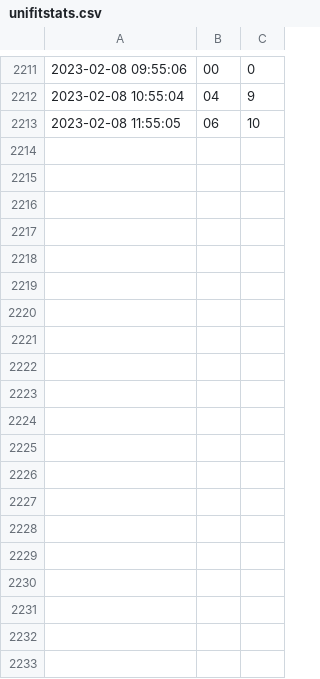
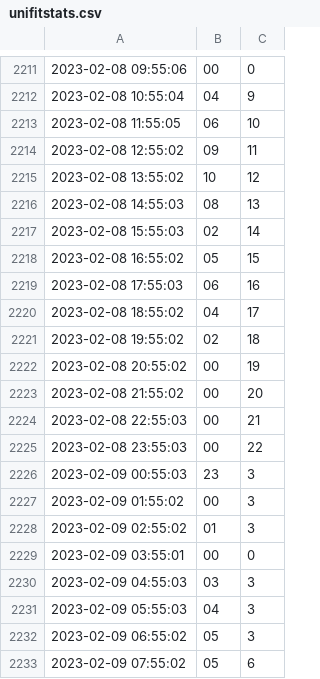
Before and after one commit to gutjuri/unifitstats, a CSV file: unifitstats.csv, drawn as a sheet; only a part is shown, gaps mark what is left out; the diff covers the shown part only.

Commit message:
new stats

```diff
--- a/unifitstats.csv
+++ b/unifitstats.csv
@@ -2213 +2213,21 @@
 2023-02-08 11:55:05, 06, 10
+2023-02-08 12:55:02, 09, 11
+2023-02-08 13:55:02, 10, 12
+2023-02-08 14:55:03, 08, 13
+2023-02-08 15:55:03, 02, 14
+2023-02-08 16:55:02, 05, 15
+2023-02-08 17:55:03, 06, 16
+2023-02-08 18:55:02, 04, 17
+2023-02-08 19:55:02, 02, 18
+2023-02-08 20:55:02, 00, 19
+2023-02-08 21:55:02, 00, 20
+2023-02-08 22:55:03, 00, 21
+2023-02-08 23:55:03, 00, 22
+2023-02-09 00:55:03, 23, 3
+2023-02-09 01:55:02, 00, 3
+2023-02-09 02:55:02, 01, 3
+2023-02-09 03:55:01, 00, 0
+2023-02-09 04:55:03, 03, 3
+2023-02-09 05:55:03, 04, 3
+2023-02-09 06:55:02, 05, 3
+2023-02-09 07:55:02, 05, 6
```
Also changed, not shown: 29 added rows elsewhere in this file.
